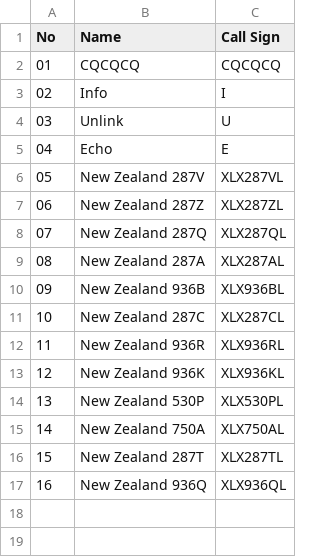
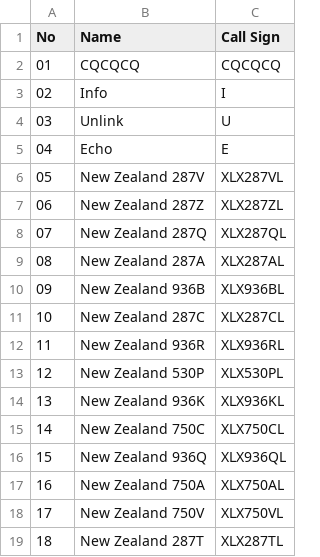
Before and after one commit to Gruppio/DStar-Reflectors, a CSV file: UR_CALLS/NZ.csv, drawn as a sheet; addresses are those after the commit; the diff names each change by its address in the sheet, - before the commit and + after, or states it on an @@ line.

```diff
--- a/UR_CALLS/NZ.csv
+++ b/UR_CALLS/NZ.csv
@@ row 14 moved to row 13: 12 @@
@@ column A (No) renumbered between rows 14 and 19 @@
+row 15: 14 | New Zealand 750C | XLX750CL
@@ row 17 moved to row 16: 15 @@
+row 18: 17 | New Zealand 750V | XLX750VL
```
Also changed, not shown: UR_CALLS/AT.csv, UR_CALLS/CA.csv, 25 other files.
